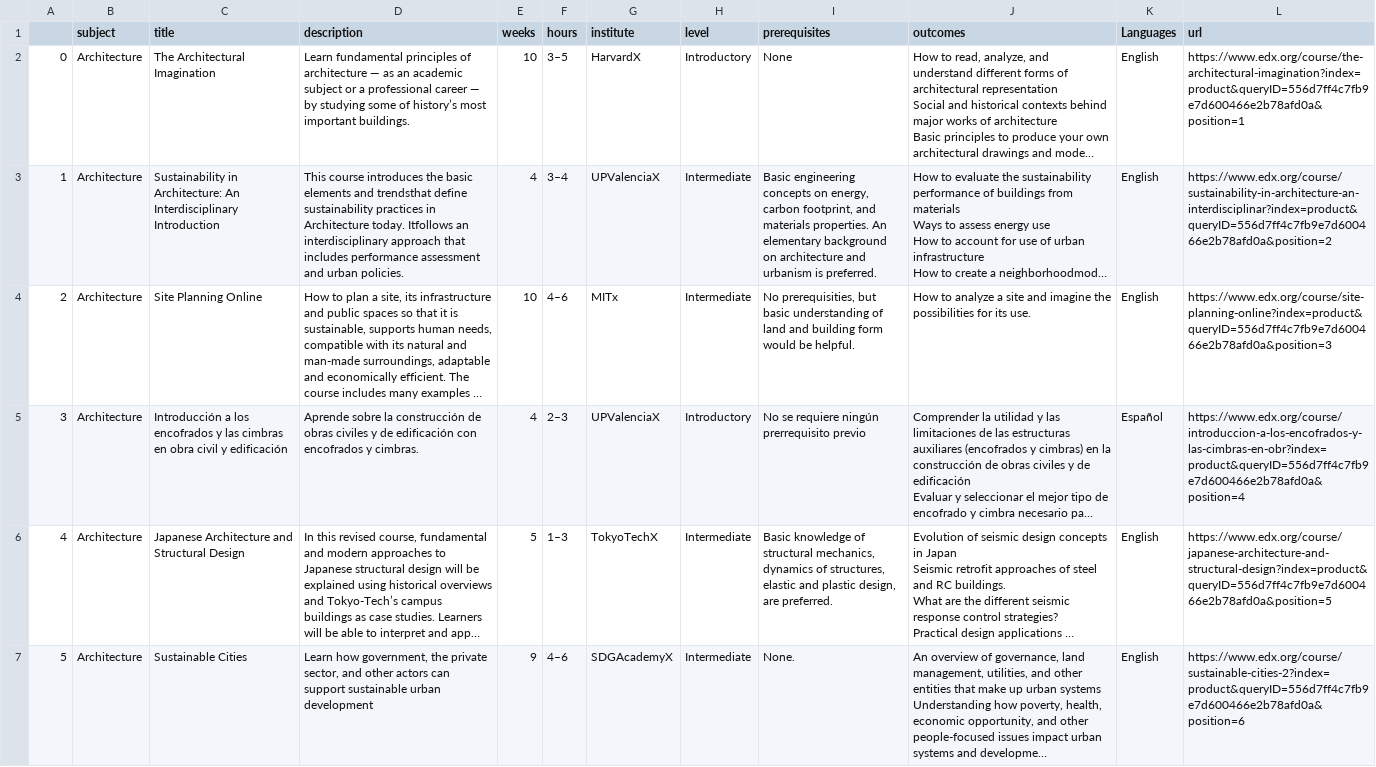
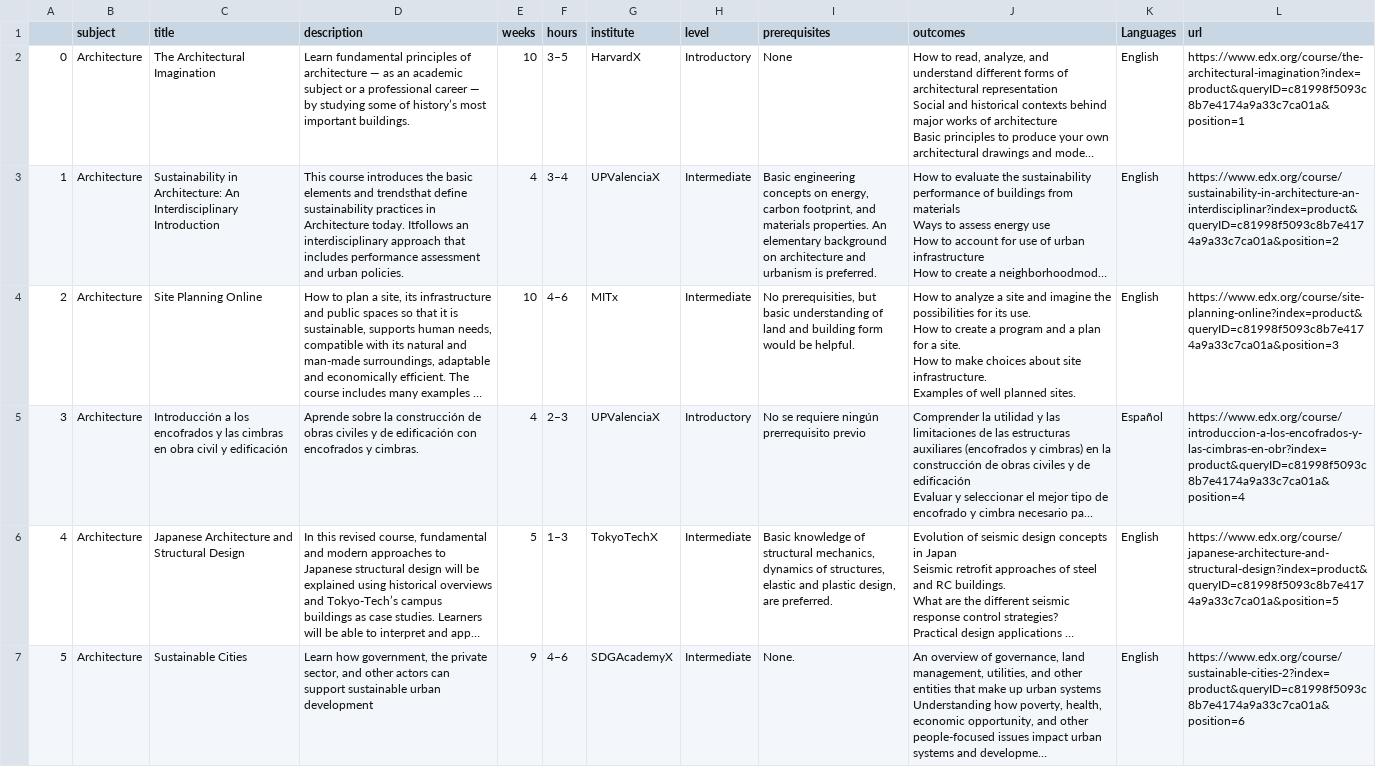
Before and after one commit to Omkarganjale/scrap-edx, a CSV file: edx-course.csv, drawn as a sheet; only a part is shown; long unchanged cells end in …; ↵ is a line break in a cell; the diff covers the shown part only; the diff names each change by its address in the sheet, - before the commit and + after, or states it on an @@ line.

Commit message:
fix outcomes

```diff
--- a/edx-course.csv
+++ b/edx-course.csv
-L2 (url): https://www.edx.org/course/the-architectural-imagination?index=product&queryID=556d7ff4c7fb9e7d600466e2b78afd0a&position=1
+L2 (url): https://www.edx.org/course/the-architectural-imagination?index=product&queryID=c81998f5093c8b7e4174a9a33c7ca01a&position=1
-L3 (url): https://www.edx.org/course/sustainability-in-architecture-an-interdisciplinar?index=product&queryID=556d7ff4c7fb9e7d600466e2b78afd0a&position=2
+L3 (url): https://www.edx.org/course/sustainability-in-architecture-an-interdisciplinar?index=product&queryID=c81998f5093c8b7e4174a9a33c7ca01a&position=2
-J4 (outcomes): …its use.
+J4 (outcomes): …its use. ↵ How to create a program and a plan for a site. ↵ How to make choices about site infrastructure. ↵ Examples of well planned sites.
-L4 (url): https://www.edx.org/course/site-planning-online?index=product&queryID=556d7ff4c7fb9e7d600466e2b78afd0a&position=3
+L4 (url): https://www.edx.org/course/site-planning-online?index=product&queryID=c81998f5093c8b7e4174a9a33c7ca01a&position=3
-L5 (url): https://www.edx.org/course/introduccion-a-los-encofrados-y-las-cimbras-en-obr?index=product&queryID=556d7ff4c7fb9e7d600466e2b78afd0a&position=4
+L5 (url): https://www.edx.org/course/introduccion-a-los-encofrados-y-las-cimbras-en-obr?index=product&queryID=c81998f5093c8b7e4174a9a33c7ca01a&position=4
-L6 (url): https://www.edx.org/course/japanese-architecture-and-structural-design?index=product&queryID=556d7ff4c7fb9e7d600466e2b78afd0a&position=5
+L6 (url): https://www.edx.org/course/japanese-architecture-and-structural-design?index=product&queryID=c81998f5093c8b7e4174a9a33c7ca01a&position=5
-L7 (url): https://www.edx.org/course/sustainable-cities-2?index=product&queryID=556d7ff4c7fb9e7d600466e2b78afd0a&position=6
+L7 (url): https://www.edx.org/course/sustainable-cities-2?index=product&queryID=c81998f5093c8b7e4174a9a33c7ca01a&position=6
```
Also changed, not shown: 23 edited cells elsewhere in this file, 2 other files.
